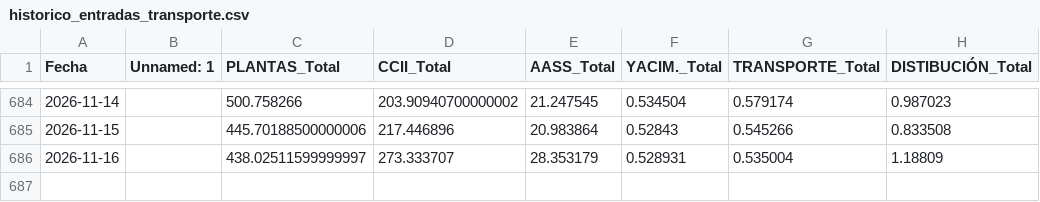
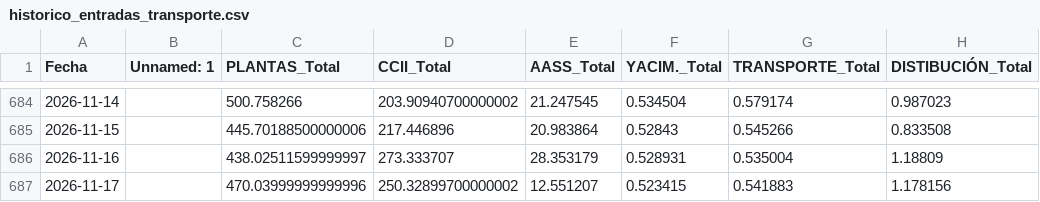
Before and after one commit to javiglejun/Entradas_gas, a CSV file: historico_entradas_transporte.csv, drawn as a sheet; only a part is shown, gaps mark what is left out.

```diff
--- a/historico_entradas_transporte.csv
+++ b/historico_entradas_transporte.csv
@@ -686 +686,2 @@
 2026-11-16,,438.02511599999997,273.333707,28.353179,0.528931,0.535004,1.18809
+2026-11-17,,470.03999999999996,250.32899700000002,12.551207,0.523415,0.541883,1.178156
```
